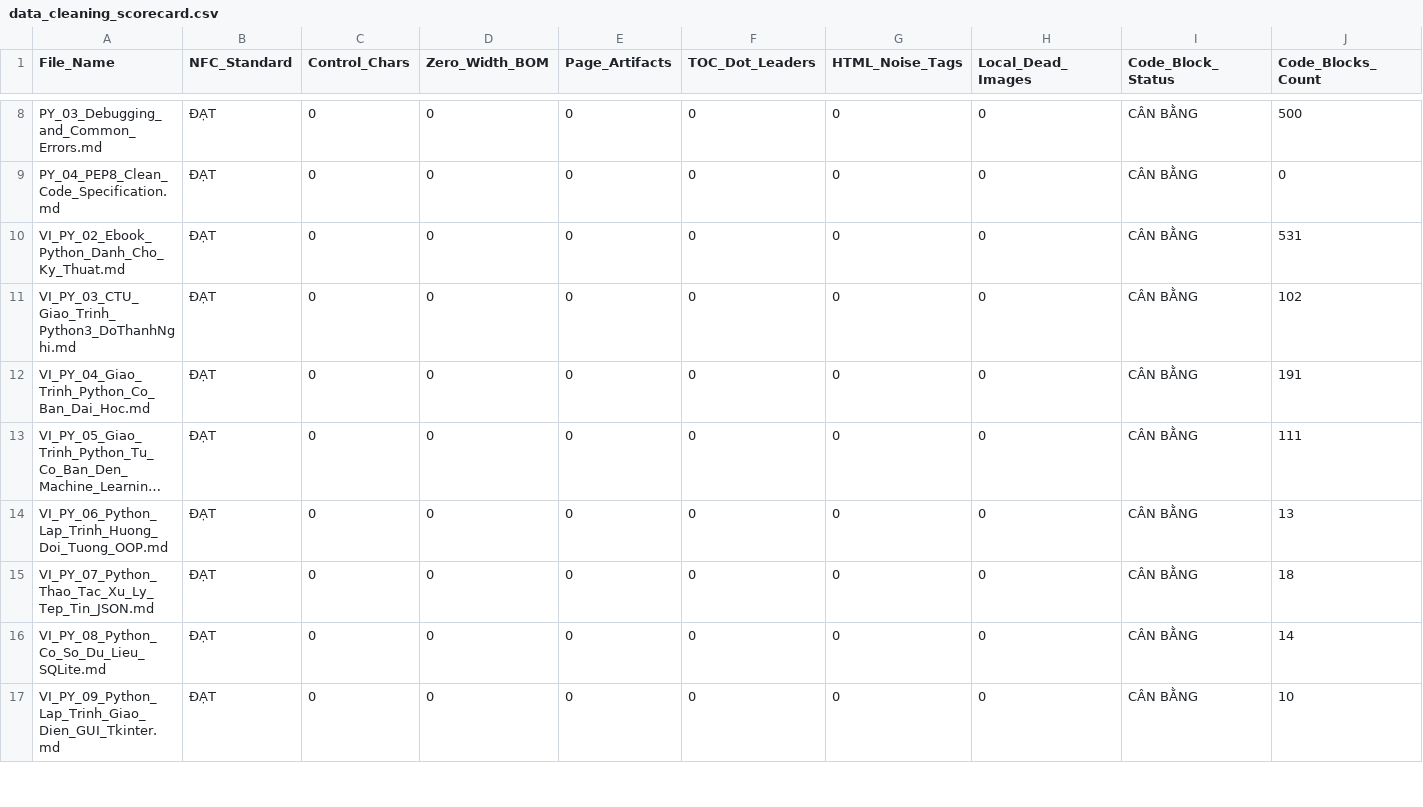
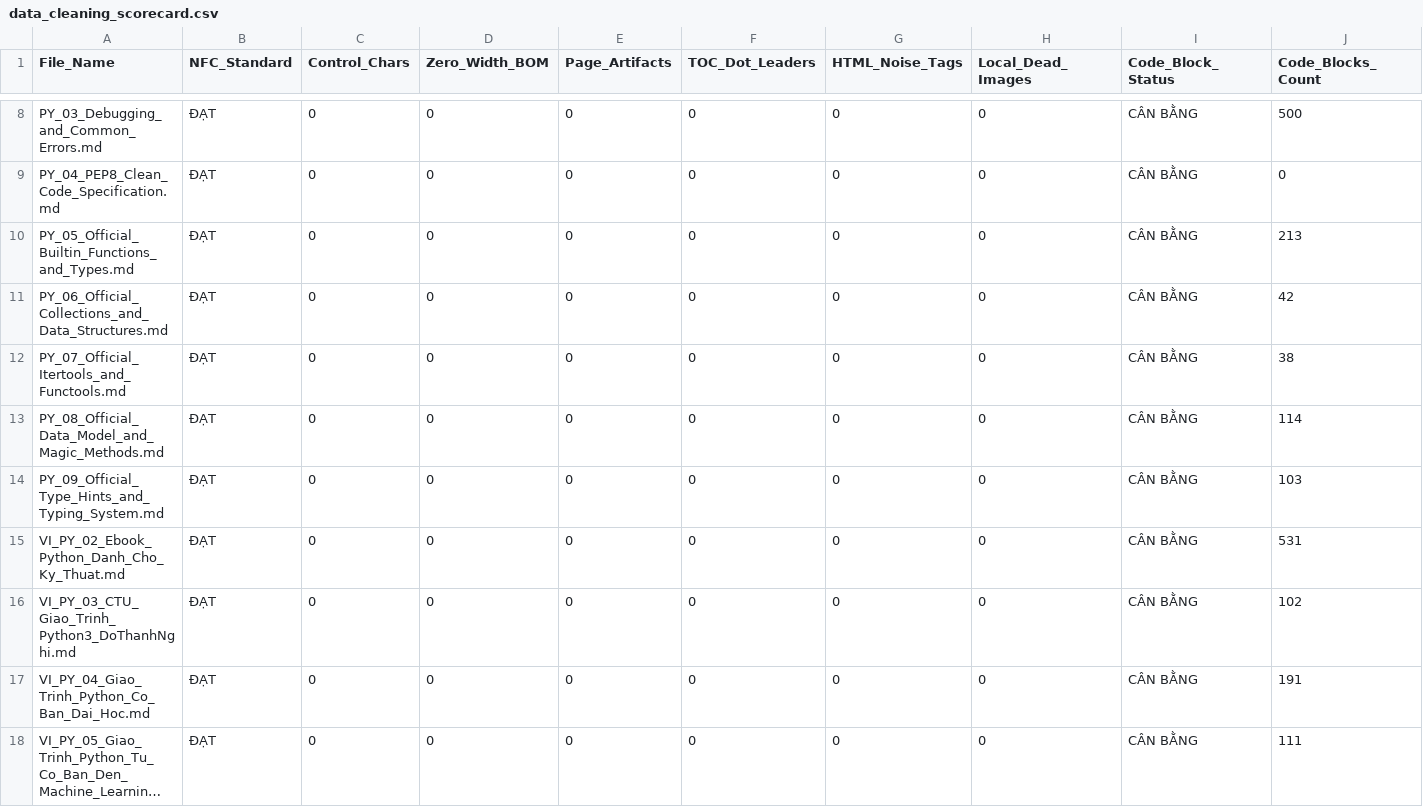
Before and after one commit to minhthuy70/ai-coding-tutor, a CSV file: reports/data_cleaning_scorecard.csv, drawn as a sheet; only a part is shown, gaps mark what is left out; the shorter side is filled out with more unchanged rows; long unchanged cells end in …; rows hold the shown columns only; the diff names each change by its address in the sheet, - before the commit and + after, or states it on an @@ line.

Commit message:
data(cleaned): clean and validate official python docs v3.0 (24 files 100% PASSED)

```diff
--- a/reports/data_cleaning_scorecard.csv
+++ b/reports/data_cleaning_scorecard.csv
+row 10: PY_05_Official_Builtin_Functions_and_Types.md | ĐẠT | 0 | 0 | 0 | 0 | 0 | 0 | CÂN BẰNG | 213
+row 11: PY_06_Official_Collections_and_Data_Structures.md | ĐẠT | 0 | 0 | 0 | 0 | 0 | 0 | CÂN BẰNG | 42
+row 12: PY_07_Official_Itertools_and_Functools.md | ĐẠT | 0 | 0 | 0 | 0 | 0 | 0 | CÂN BẰNG | 38
+row 13: PY_08_Official_Data_Model_and_Magic_Methods.md | ĐẠT | 0 | 0 | 0 | 0 | 0 | 0 | CÂN BẰNG | 114
+row 14: PY_09_Official_Type_Hints_and_Typing_System.md | ĐẠT | 0 | 0 | 0 | 0 | 0 | 0 | CÂN BẰNG | 103
```
Also changed, not shown: 6 other files.
